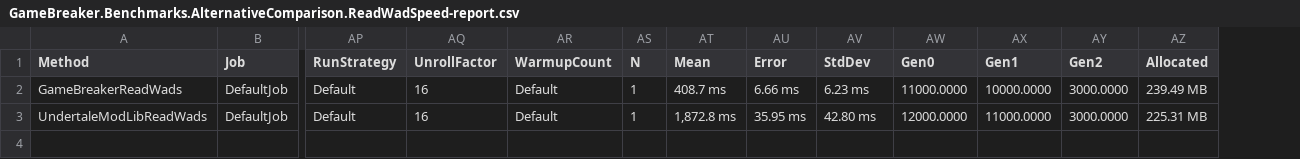
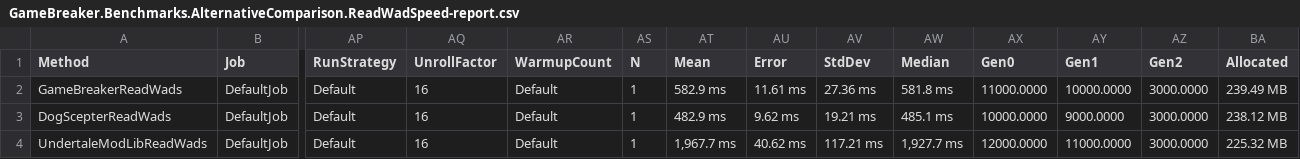
Before and after one commit to steviegt6/gamebreaker, a CSV file: src/GameBreaker.Benchmarks/BenchmarkDotNet.Artifacts/results/GameBreaker.Benchmarks.AlternativeComparison.ReadWadSpeed-report.csv, drawn as a sheet; only a part is shown, gaps mark what is left out; addresses are those after the commit; rows hold the shown columns only; the diff names each change by its address in the sheet, - before the commit and + after, or states it on an @@ line.

```diff
--- a/src/GameBreaker.Benchmarks/BenchmarkDotNet.Artifacts/results/GameBreaker.Benchmarks.AlternativeComparison.ReadWadSpeed-report.csv
+++ b/src/GameBreaker.Benchmarks/BenchmarkDotNet.Artifacts/results/GameBreaker.Benchmarks.AlternativeComparison.ReadWadSpeed-report.csv
+column AW (Median), row 2: 581.8 ms; row 4: 1,927.7 ms
-AT2 (Mean): 408.7 ms
+AT2 (Mean): 582.9 ms
-AU2 (Error): 6.66 ms
+AU2 (Error): 11.61 ms
-AV2 (StdDev): 6.23 ms
+AV2 (StdDev): 27.36 ms
+row 3: DogScepterReadWads | DefaultJob | Default | 16 | Default | 1 | 482.9 ms | 9.62 ms | 19.21 ms | 485.1 ms | 10000.0000 | 9000.0000 | 3000.0000 | 238.12 MB
-AT4 (Mean): 1,872.8 ms
+AT4 (Mean): 1,967.7 ms
-AU4 (Error): 35.95 ms
+AU4 (Error): 40.62 ms
-AV4 (StdDev): 42.80 ms
+AV4 (StdDev): 117.21 ms
-BA4 (Allocated): 225.31 MB
+BA4 (Allocated): 225.32 MB
```
Also changed, not shown: 6 other files.
